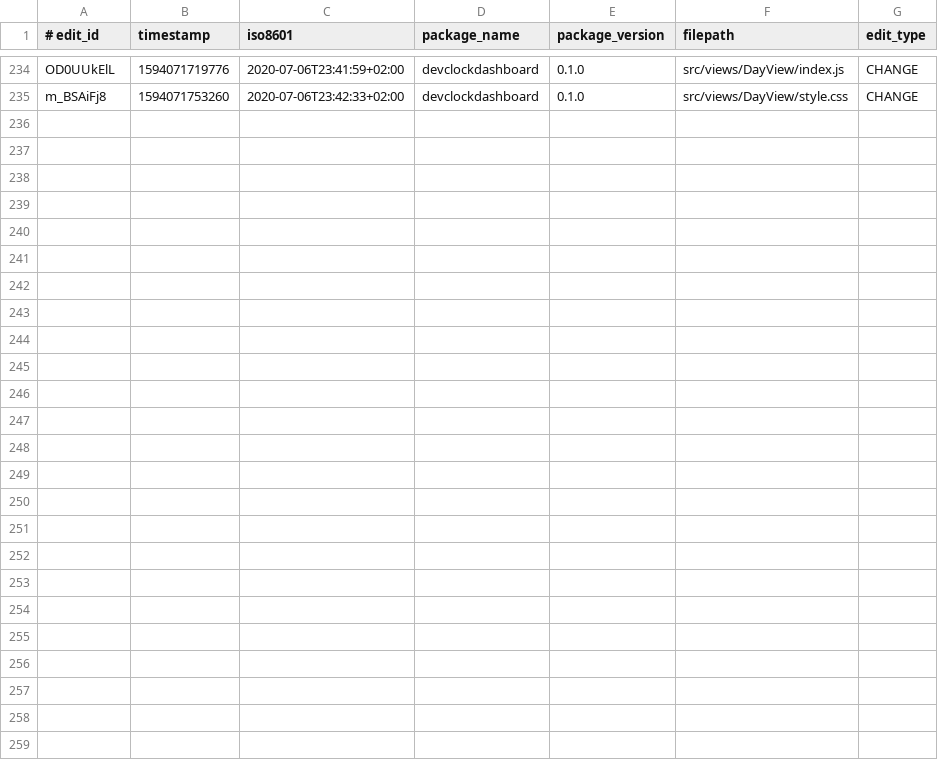
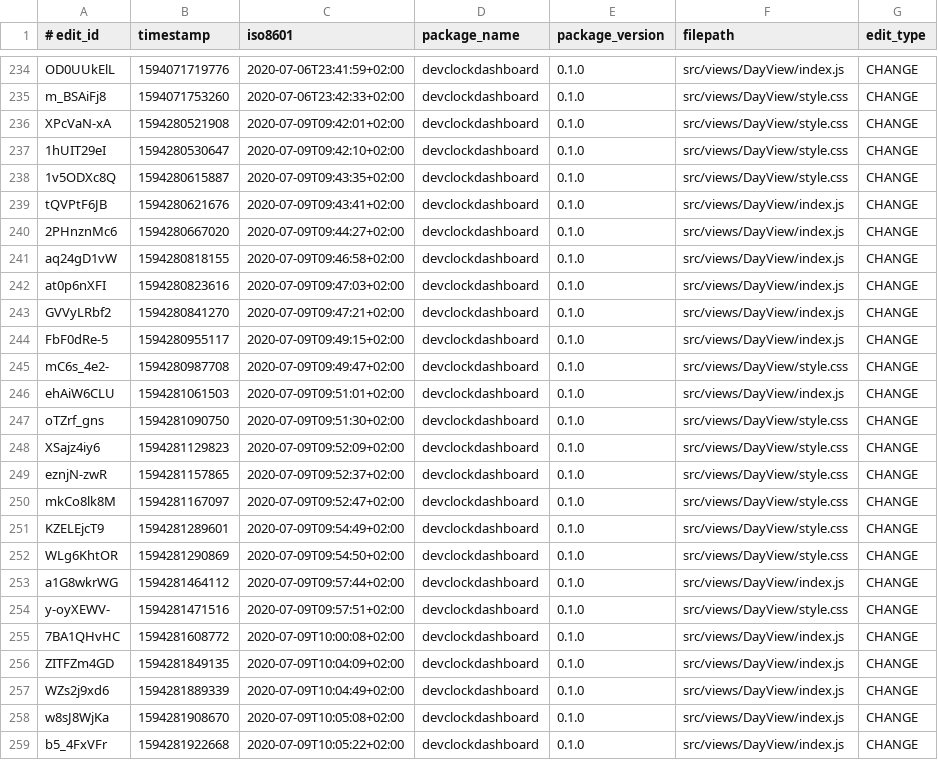
Before and after one commit to jonathanlurie/devclockdashboard, a TSV file: devclock/devclocklog.tsv, drawn as a sheet; only a part is shown, gaps mark what is left out; the diff names each change by its address in the sheet, - before the commit and + after, or states it on an @@ line.

```diff
--- a/devclock/devclocklog.tsv
+++ b/devclock/devclocklog.tsv
+row 236: XPcVaN-xA | 1594280521908 | 2020-07-09T09:42:01+02:00 | devclockdashboard | 0.1.0 | src/views/DayView/style.css | CHANGE
+row 237: 1hUIT29eI | 1594280530647 | 2020-07-09T09:42:10+02:00 | devclockdashboard | 0.1.0 | src/views/DayView/style.css | CHANGE
+row 238: 1v5ODXc8Q | 1594280615887 | 2020-07-09T09:43:35+02:00 | devclockdashboard | 0.1.0 | src/views/DayView/style.css | CHANGE
+row 239: tQVPtF6JB | 1594280621676 | 2020-07-09T09:43:41+02:00 | devclockdashboard | 0.1.0 | src/views/DayView/index.js | CHANGE
+row 240: 2PHnznMc6 | 1594280667020 | 2020-07-09T09:44:27+02:00 | devclockdashboard | 0.1.0 | src/views/DayView/index.js | CHANGE
+row 241: aq24gD1vW | 1594280818155 | 2020-07-09T09:46:58+02:00 | devclockdashboard | 0.1.0 | src/views/DayView/index.js | CHANGE
+row 242: at0p6nXFI | 1594280823616 | 2020-07-09T09:47:03+02:00 | devclockdashboard | 0.1.0 | src/views/DayView/index.js | CHANGE
+row 243: GVVyLRbf2 | 1594280841270 | 2020-07-09T09:47:21+02:00 | devclockdashboard | 0.1.0 | src/views/DayView/index.js | CHANGE
+row 244: FbF0dRe-5 | 1594280955117 | 2020-07-09T09:49:15+02:00 | devclockdashboard | 0.1.0 | src/views/DayView/index.js | CHANGE
+row 245: mC6s_4e2- | 1594280987708 | 2020-07-09T09:49:47+02:00 | devclockdashboard | 0.1.0 | src/views/DayView/style.css | CHANGE
+row 246: ehAiW6CLU | 1594281061503 | 2020-07-09T09:51:01+02:00 | devclockdashboard | 0.1.0 | src/views/DayView/index.js | CHANGE
+row 247: oTZrf_gns | 1594281090750 | 2020-07-09T09:51:30+02:00 | devclockdashboard | 0.1.0 | src/views/DayView/style.css | CHANGE
+row 248: XSajz4iy6 | 1594281129823 | 2020-07-09T09:52:09+02:00 | devclockdashboard | 0.1.0 | src/views/DayView/style.css | CHANGE
+row 249: eznjN-zwR | 1594281157865 | 2020-07-09T09:52:37+02:00 | devclockdashboard | 0.1.0 | src/views/DayView/style.css | CHANGE
+row 250: mkCo8lk8M | 1594281167097 | 2020-07-09T09:52:47+02:00 | devclockdashboard | 0.1.0 | src/views/DayView/style.css | CHANGE
+row 251: KZELEjcT9 | 1594281289601 | 2020-07-09T09:54:49+02:00 | devclockdashboard | 0.1.0 | src/views/DayView/style.css | CHANGE
+row 252: WLg6KhtOR | 1594281290869 | 2020-07-09T09:54:50+02:00 | devclockdashboard | 0.1.0 | src/views/DayView/style.css | CHANGE
+row 253: a1G8wkrWG | 1594281464112 | 2020-07-09T09:57:44+02:00 | devclockdashboard | 0.1.0 | src/views/DayView/index.js | CHANGE
+row 254: y-oyXEWV- | 1594281471516 | 2020-07-09T09:57:51+02:00 | devclockdashboard | 0.1.0 | src/views/DayView/style.css | CHANGE
+row 255: 7BA1QHvHC | 1594281608772 | 2020-07-09T10:00:08+02:00 | devclockdashboard | 0.1.0 | src/views/DayView/index.js | CHANGE
+row 256: ZITFZm4GD | 1594281849135 | 2020-07-09T10:04:09+02:00 | devclockdashboard | 0.1.0 | src/views/DayView/index.js | CHANGE
+row 257: WZs2j9xd6 | 1594281889339 | 2020-07-09T10:04:49+02:00 | devclockdashboard | 0.1.0 | src/views/DayView/index.js | CHANGE
+row 258: w8sJ8WjKa | 1594281908670 | 2020-07-09T10:05:08+02:00 | devclockdashboard | 0.1.0 | src/views/DayView/index.js | CHANGE
+row 259: b5_4FxVFr | 1594281922668 | 2020-07-09T10:05:22+02:00 | devclockdashboard | 0.1.0 | src/views/DayView/index.js | CHANGE
```
Also changed, not shown: 2 other files.
